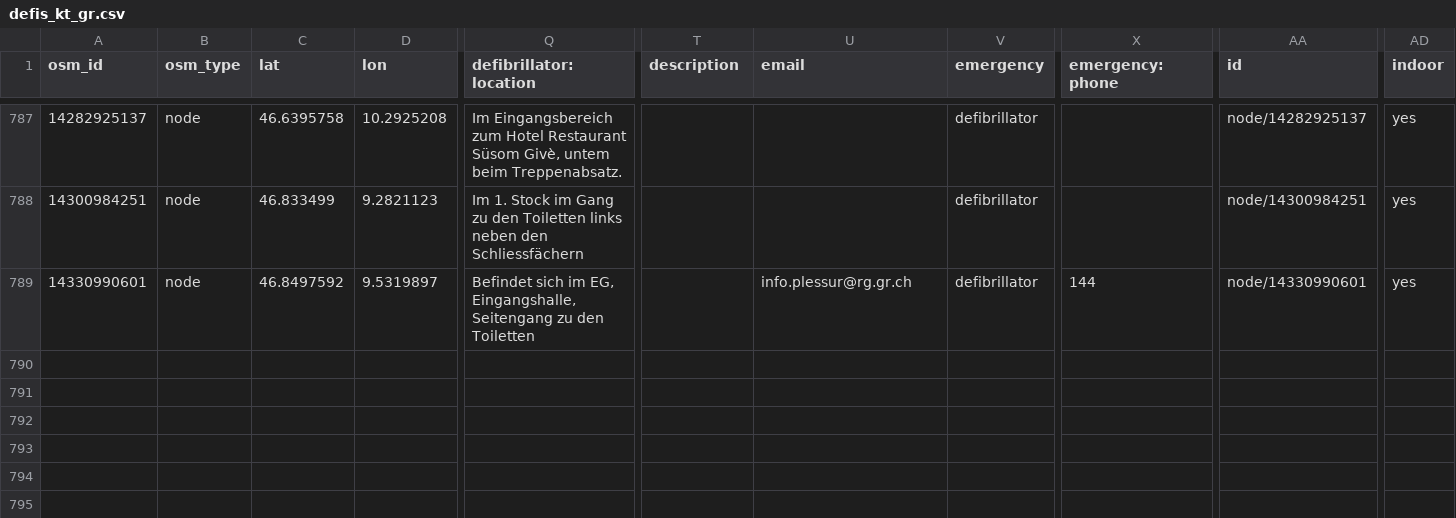
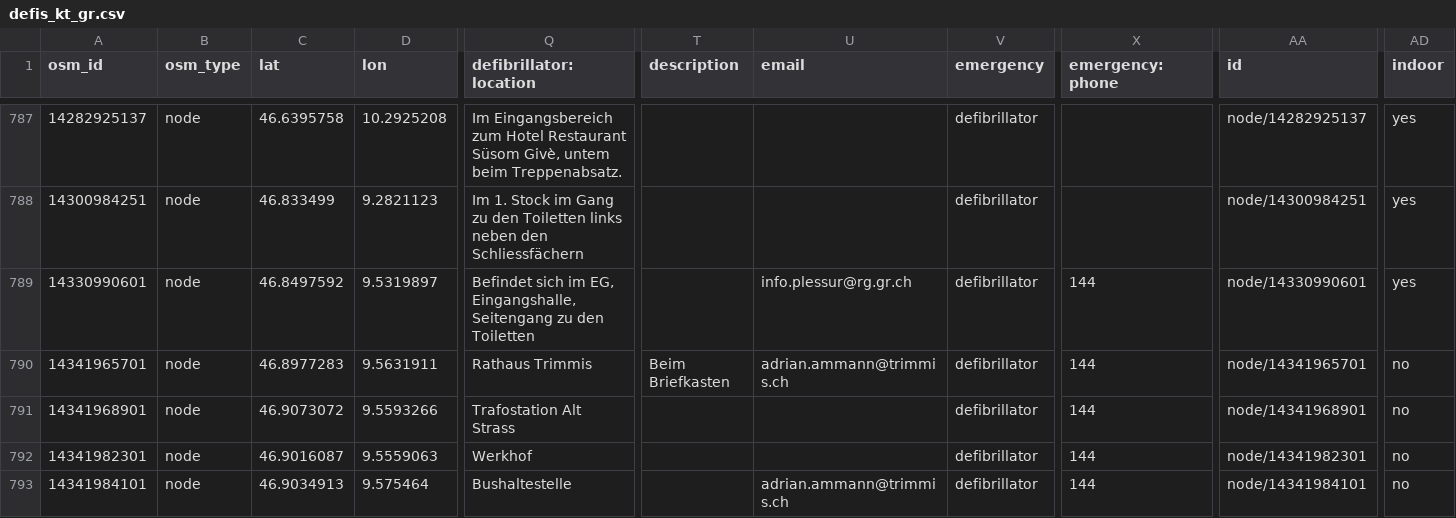
Before and after one commit to defikarte/defi_data, a CSV file: data/csv/defis_kt_gr.csv, drawn as a sheet; only a part is shown, gaps mark what is left out; rows hold the shown columns only; the diff names each change by its address in the sheet, - before the commit and + after, or states it on an @@ line.

```diff
--- a/data/csv/defis_kt_gr.csv
+++ b/data/csv/defis_kt_gr.csv
+row 790: 14341965701 | node | 46.8977283 | 9.5631911 | Rathaus Trimmis | Beim Briefkasten | adrian.ammann@trimmis.ch | defibrillator | 144 | node/14341965701 | no
+row 791: 14341968901 | node | 46.9073072 | 9.5593266 | Trafostation Alt Strass |  |  | defibrillator | 144 | node/14341968901 | no
+row 792: 14341982301 | node | 46.9016087 | 9.5559063 | Werkhof |  |  | defibrillator | 144 | node/14341982301 | no
+row 793: 14341984101 | node | 46.9034913 | 9.575464 | Bushaltestelle |  | adrian.ammann@trimmis.ch | defibrillator | 144 | node/14341984101 | no
```
Also changed, not shown: data/csv/defis_dispo_luks.csv, data/csv/defis_kt_ag.csv, 16 other files.
